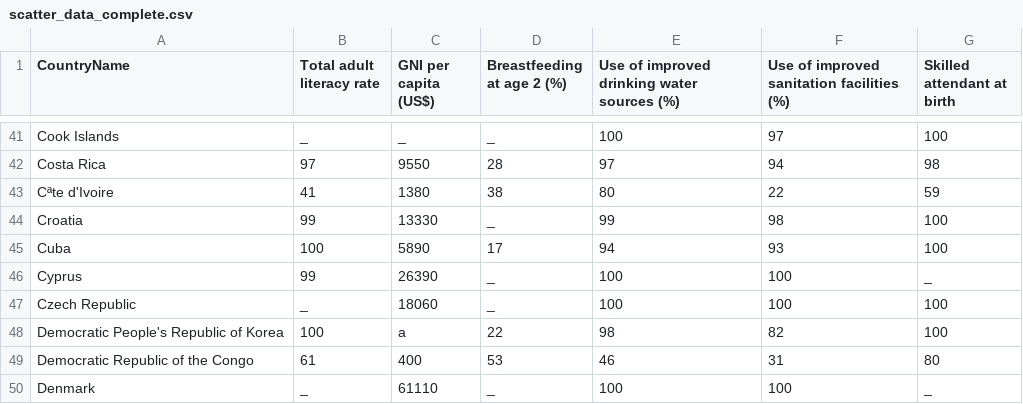
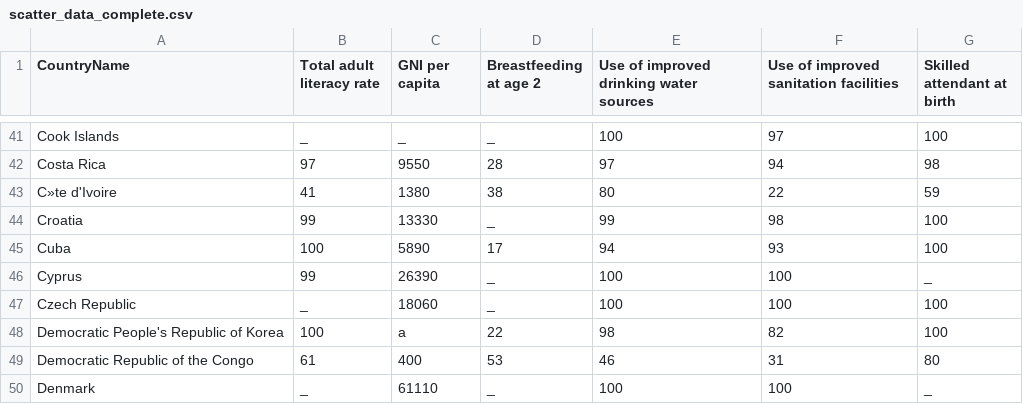
Before and after one commit to theopenwindow/d3_project, a CSV file: scatter_plot/scatter_data_complete.csv, drawn as a sheet; only a part is shown, gaps mark what is left out; the diff names each change by its address in the sheet, - before the commit and + after, or states it on an @@ line.

```diff
--- a/scatter_plot/scatter_data_complete.csv
+++ b/scatter_plot/scatter_data_complete.csv
-C1: GNI per capita (US$)
+C1: GNI per capita
-D1: Breastfeeding at age 2 (%)
+D1: Breastfeeding at age 2
-E1: Use of improved drinking water sources (%)
+E1: Use of improved drinking water sources
-F1: Use of improved sanitation facilities (%)
+F1: Use of improved sanitation facilities
-A43 (CountryName): Cªte d'Ivoire
+A43 (CountryName): C»te d'Ivoire
```
Also changed, not shown: 14 other files.
